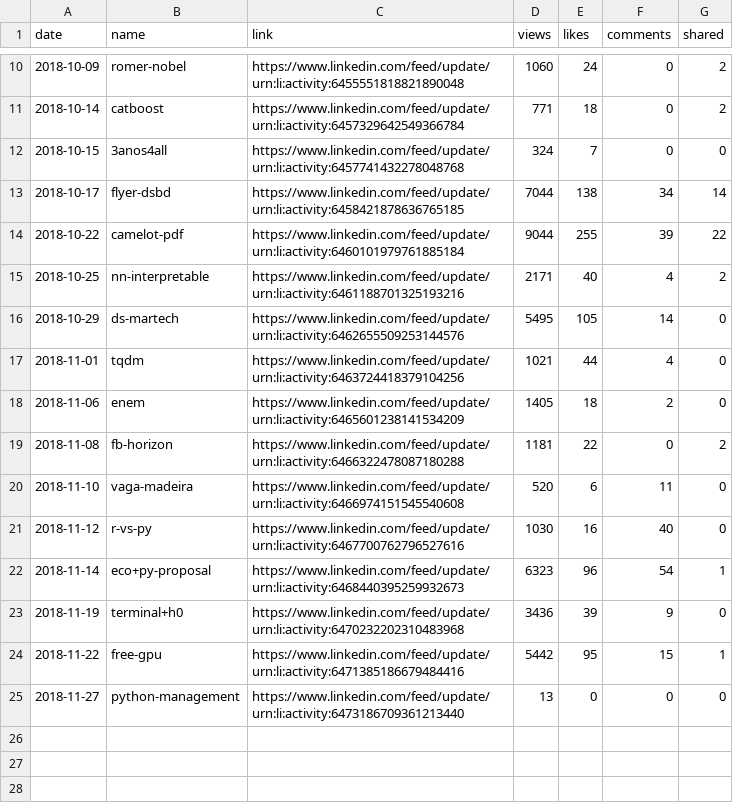
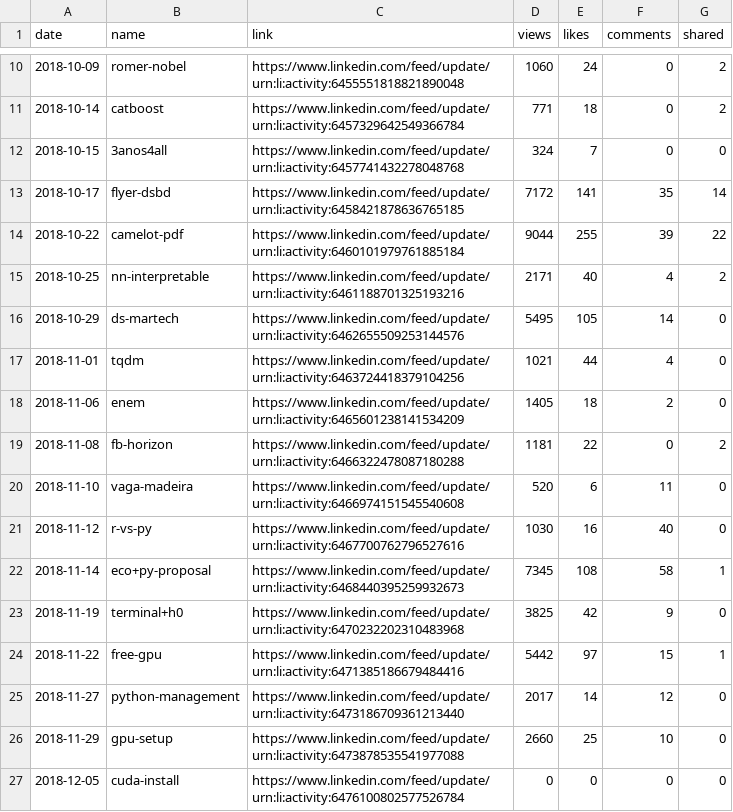
Before and after one commit to jayme-anchante/linkedin-posts, a CSV file: stats.csv, drawn as a sheet; only a part is shown, gaps mark what is left out.

Commit message:
stats

```diff
--- a/stats.csv
+++ b/stats.csv
@@ -12,3 +12,3 @@ date,name,link,views,likes,comments,shared
 2018-10-15,3anos4all,https://www.linkedin.com/feed/update/urn:li:activity:6457741432278048768,324,7,0,0
-2018-10-17,flyer-dsbd,https://www.linkedin.com/feed/update/urn:li:activity:6458421878636765185,7044,138,34,14
+2018-10-17,flyer-dsbd,https://www.linkedin.com/feed/update/urn:li:activity:6458421878636765185,7172,141,35,14
 2018-10-22,camelot-pdf,https://www.linkedin.com/feed/update/urn:li:activity:6460101979761885184,9044,255,39,22
@@ -21,5 +21,7 @@ date,name,link,views,likes,comments,shared
 2018-11-12,r-vs-py,https://www.linkedin.com/feed/update/urn:li:activity:6467700762796527616,1030,16,40,0
-2018-11-14,eco+py-proposal,https://www.linkedin.com/feed/update/urn:li:activity:6468440395259932673,6323,96,54,1
-2018-11-19,terminal+h0,https://www.linkedin.com/feed/update/urn:li:activity:6470232202310483968,3436,39,9,0
-2018-11-22,free-gpu,https://www.linkedin.com/feed/update/urn:li:activity:6471385186679484416,5442,95,15,1
-2018-11-27,python-management,https://www.linkedin.com/feed/update/urn:li:activity:6473186709361213440,13,0,0,0
+2018-11-14,eco+py-proposal,https://www.linkedin.com/feed/update/urn:li:activity:6468440395259932673,7345,108,58,1
+2018-11-19,terminal+h0,https://www.linkedin.com/feed/update/urn:li:activity:6470232202310483968,3825,42,9,0
+2018-11-22,free-gpu,https://www.linkedin.com/feed/update/urn:li:activity:6471385186679484416,5442,97,15,1
+2018-11-27,python-management,https://www.linkedin.com/feed/update/urn:li:activity:6473186709361213440,2017,14,12,0
+2018-11-29,gpu-setup,https://www.linkedin.com/feed/update/urn:li:activity:6473878535541977088,2660,25,10,0
+2018-12-05,cuda-install,https://www.linkedin.com/feed/update/urn:li:activity:6476100802577526784,0,0,0,0
```
